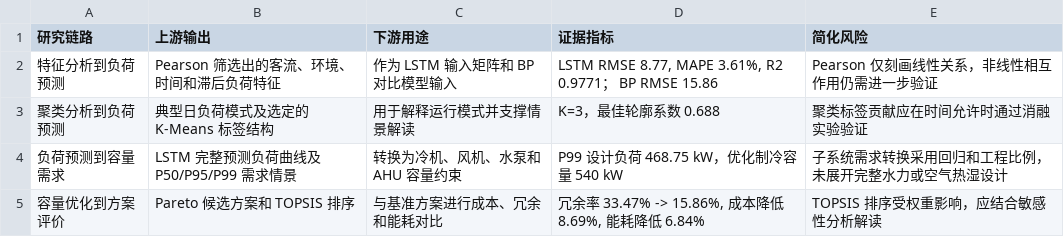
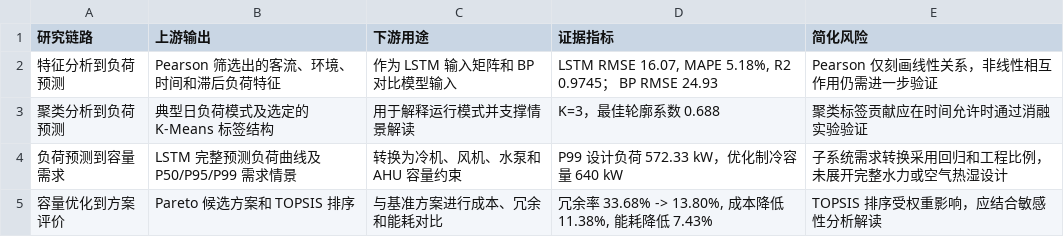
Before and after one commit to kdjhk12643/final_codex2.3, a CSV file: output/tables/step4_research_linkage.csv, drawn as a sheet.

```diff
--- a/output/tables/step4_research_linkage.csv
+++ b/output/tables/step4_research_linkage.csv
@@ -1,5 +1,5 @@
 研究链路,上游输出,下游用途,证据指标,简化风险
-特征分析到负荷预测,Pearson 筛选出的客流、环境、时间和滞后负荷特征,作为 LSTM 输入矩阵和 BP 对比模型输入,"LSTM RMSE 8.77, MAPE 3.61%, R2 0.9771； BP RMSE 15.86",Pearson 仅刻画线性关系，非线性相互作用仍需进一步验证
+特征分析到负荷预测,Pearson 筛选出的客流、环境、时间和滞后负荷特征,作为 LSTM 输入矩阵和 BP 对比模型输入,"LSTM RMSE 16.07, MAPE 5.18%, R2 0.9745； BP RMSE 24.93",Pearson 仅刻画线性关系，非线性相互作用仍需进一步验证
 聚类分析到负荷预测,典型日负荷模式及选定的 K-Means 标签结构,用于解释运行模式并支撑情景解读,"K=3，最佳轮廓系数 0.688",聚类标签贡献应在时间允许时通过消融实验验证
-负荷预测到容量需求,LSTM 完整预测负荷曲线及 P50/P95/P99 需求情景,转换为冷机、风机、水泵和 AHU 容量约束,"P99 设计负荷 468.75 kW，优化制冷容量 540 kW",子系统需求转换采用回归和工程比例，未展开完整水力或空气热湿设计
-容量优化到方案评价,Pareto 候选方案和 TOPSIS 排序,与基准方案进行成本、冗余和能耗对比,"冗余率 33.47% -> 15.86%, 成本降低 8.69%, 能耗降低 6.84%",TOPSIS 排序受权重影响，应结合敏感性分析解读
+负荷预测到容量需求,LSTM 完整预测负荷曲线及 P50/P95/P99 需求情景,转换为冷机、风机、水泵和 AHU 容量约束,"P99 设计负荷 572.33 kW，优化制冷容量 640 kW",子系统需求转换采用回归和工程比例，未展开完整水力或空气热湿设计
+容量优化到方案评价,Pareto 候选方案和 TOPSIS 排序,与基准方案进行成本、冗余和能耗对比,"冗余率 33.68% -> 13.80%, 成本降低 11.38%, 能耗降低 7.43%",TOPSIS 排序受权重影响，应结合敏感性分析解读
```
Also changed, not shown: output/tables/step3_fair_model_comparison.csv, output/tables/step4_engineering_constraint_check.csv, 23 other files.
